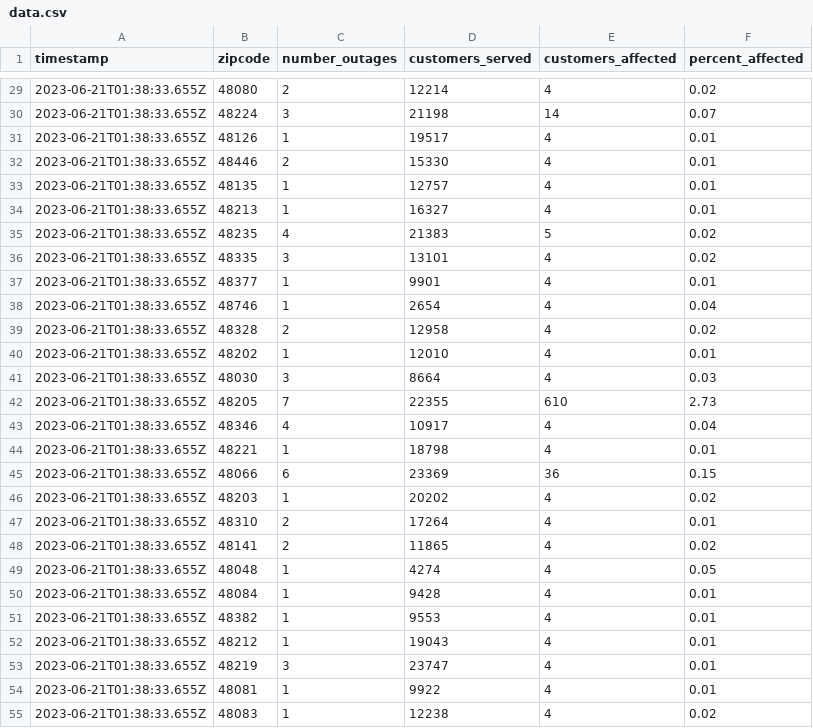
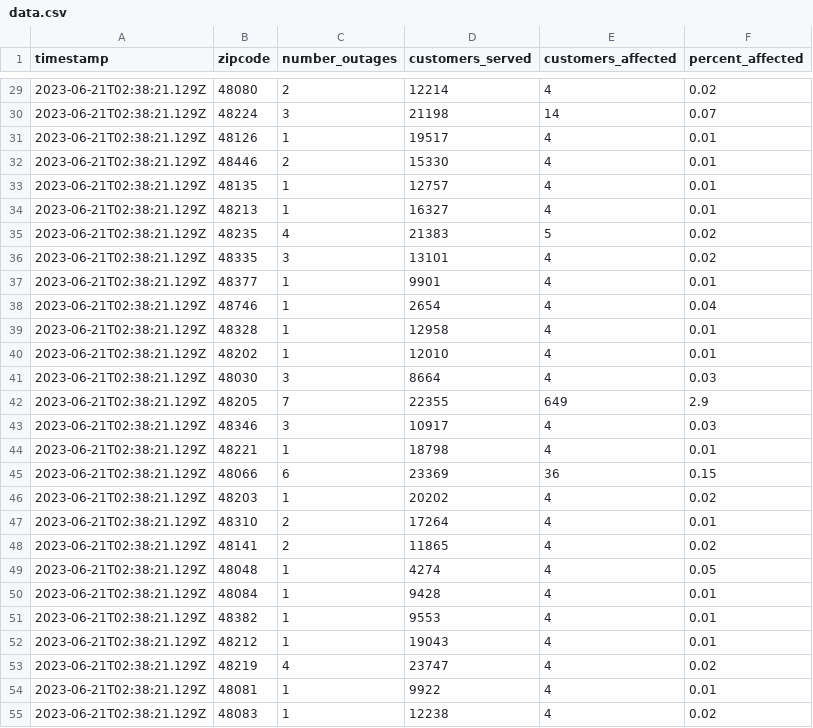
Before and after one commit to michigandaily/dte-outage-tracker, a CSV file: data.csv, drawn as a sheet; only a part is shown, gaps mark what is left out; the diff covers the shown part only.

```diff
--- a/data.csv
+++ b/data.csv
@@ -29,27 +29,27 @@ timestamp,zipcode,number_outages,customers_served,customers_affected,percent_aff
-2023-06-21T01:38:33.655Z,48080,2,12214,4,0.02
-2023-06-21T01:38:33.655Z,48224,3,21198,14,0.07
-2023-06-21T01:38:33.655Z,48126,1,19517,4,0.01
-2023-06-21T01:38:33.655Z,48446,2,15330,4,0.01
-2023-06-21T01:38:33.655Z,48135,1,12757,4,0.01
-2023-06-21T01:38:33.655Z,48213,1,16327,4,0.01
-2023-06-21T01:38:33.655Z,48235,4,21383,5,0.02
-2023-06-21T01:38:33.655Z,48335,3,13101,4,0.02
-2023-06-21T01:38:33.655Z,48377,1,9901,4,0.01
-2023-06-21T01:38:33.655Z,48746,1,2654,4,0.04
-2023-06-21T01:38:33.655Z,48328,2,12958,4,0.02
-2023-06-21T01:38:33.655Z,48202,1,12010,4,0.01
-2023-06-21T01:38:33.655Z,48030,3,8664,4,0.03
-2023-06-21T01:38:33.655Z,48205,7,22355,610,2.73
-2023-06-21T01:38:33.655Z,48346,4,10917,4,0.04
-2023-06-21T01:38:33.655Z,48221,1,18798,4,0.01
-2023-06-21T01:38:33.655Z,48066,6,23369,36,0.15
-2023-06-21T01:38:33.655Z,48203,1,20202,4,0.02
-2023-06-21T01:38:33.655Z,48310,2,17264,4,0.01
-2023-06-21T01:38:33.655Z,48141,2,11865,4,0.02
-2023-06-21T01:38:33.655Z,48048,1,4274,4,0.05
-2023-06-21T01:38:33.655Z,48084,1,9428,4,0.01
-2023-06-21T01:38:33.655Z,48382,1,9553,4,0.01
-2023-06-21T01:38:33.655Z,48212,1,19043,4,0.01
-2023-06-21T01:38:33.655Z,48219,3,23747,4,0.01
-2023-06-21T01:38:33.655Z,48081,1,9922,4,0.01
-2023-06-21T01:38:33.655Z,48083,1,12238,4,0.02
+2023-06-21T02:38:21.129Z,48080,2,12214,4,0.02
+2023-06-21T02:38:21.129Z,48224,3,21198,14,0.07
+2023-06-21T02:38:21.129Z,48126,1,19517,4,0.01
+2023-06-21T02:38:21.129Z,48446,2,15330,4,0.01
+2023-06-21T02:38:21.129Z,48135,1,12757,4,0.01
+2023-06-21T02:38:21.129Z,48213,1,16327,4,0.01
+2023-06-21T02:38:21.129Z,48235,4,21383,5,0.02
+2023-06-21T02:38:21.129Z,48335,3,13101,4,0.02
+2023-06-21T02:38:21.129Z,48377,1,9901,4,0.01
+2023-06-21T02:38:21.129Z,48746,1,2654,4,0.04
+2023-06-21T02:38:21.129Z,48328,1,12958,4,0.01
+2023-06-21T02:38:21.129Z,48202,1,12010,4,0.01
+2023-06-21T02:38:21.129Z,48030,3,8664,4,0.03
+2023-06-21T02:38:21.129Z,48205,7,22355,649,2.9
+2023-06-21T02:38:21.129Z,48346,3,10917,4,0.03
+2023-06-21T02:38:21.129Z,48221,1,18798,4,0.01
+2023-06-21T02:38:21.129Z,48066,6,23369,36,0.15
+2023-06-21T02:38:21.129Z,48203,1,20202,4,0.02
+2023-06-21T02:38:21.129Z,48310,2,17264,4,0.01
+2023-06-21T02:38:21.129Z,48141,2,11865,4,0.02
+2023-06-21T02:38:21.129Z,48048,1,4274,4,0.05
+2023-06-21T02:38:21.129Z,48084,1,9428,4,0.01
+2023-06-21T02:38:21.129Z,48382,1,9553,4,0.01
+2023-06-21T02:38:21.129Z,48212,1,19043,4,0.01
+2023-06-21T02:38:21.129Z,48219,4,23747,4,0.02
+2023-06-21T02:38:21.129Z,48081,1,9922,4,0.01
+2023-06-21T02:38:21.129Z,48083,1,12238,4,0.02
```
Also changed, not shown: 3 added rows, 4 removed rows and 61 edited cells elsewhere in this file, 2 other files.
